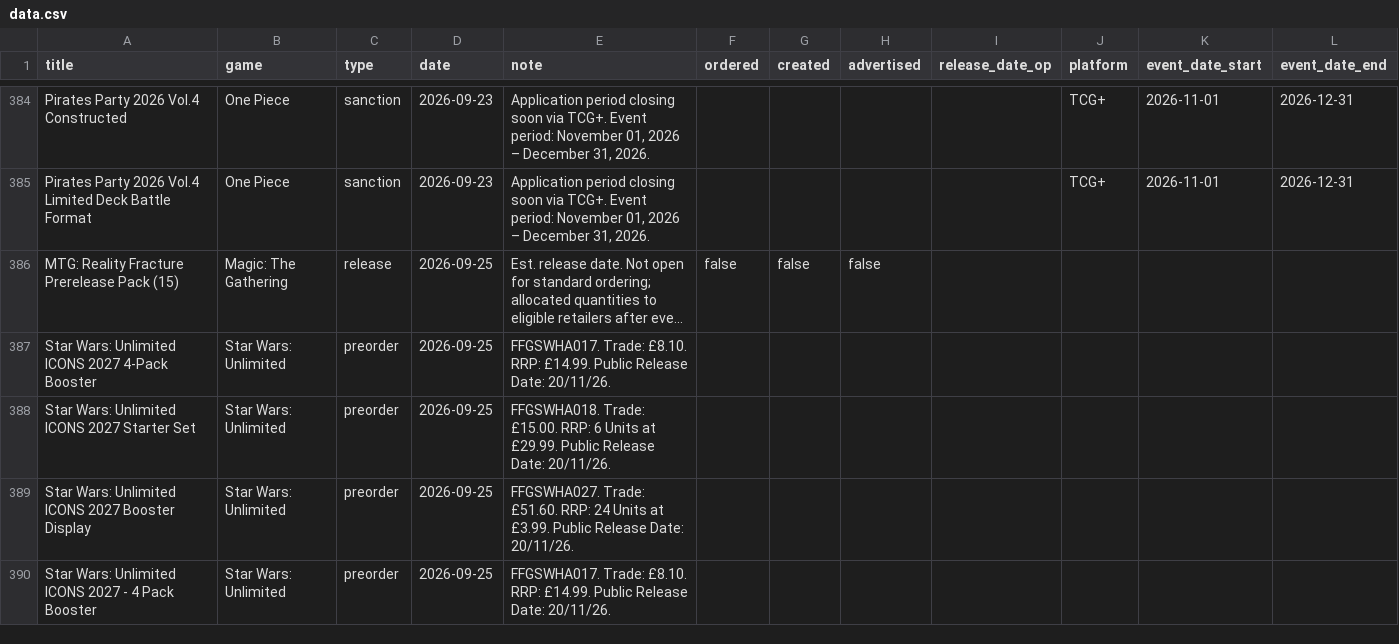
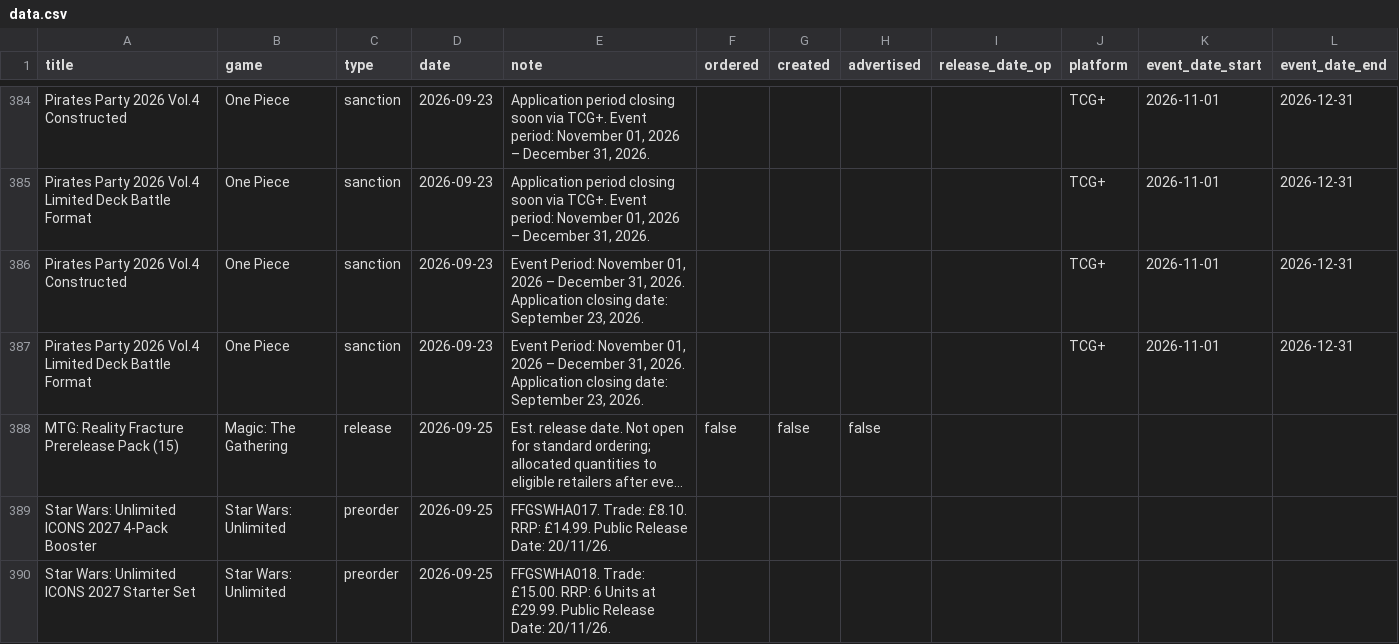
Before and after one commit to ludoquist-maker/tcg-tracker, a CSV file: data.csv, drawn as a sheet; only a part is shown, gaps mark what is left out; the shorter side is filled out with more unchanged rows; long unchanged cells end in …; the diff names each change by its address in the sheet, - before the commit and + after, or states it on an @@ line.

Commit message:
Auto-update: success_2_events_added

```diff
--- a/data.csv
+++ b/data.csv
+row 386: Pirates Party 2026 Vol.4 Constructed | One Piece | sanction | 2026-09-23 | Event Period: November 01, 2026 – December 31, 2026. Application closing date: September 23, 2026. |  |  |  |  | TCG+ | 2026-11-01 | 2026-12-31
+row 387: Pirates Party 2026 Vol.4 Limited Deck Battle Format | One Piece | sanction | 2026-09-23 | Event Period: November 01, 2026 – December 31, 2026. Application closing date: September 23, 2026. |  |  |  |  | TCG+ | 2026-11-01 | 2026-12-31
```
